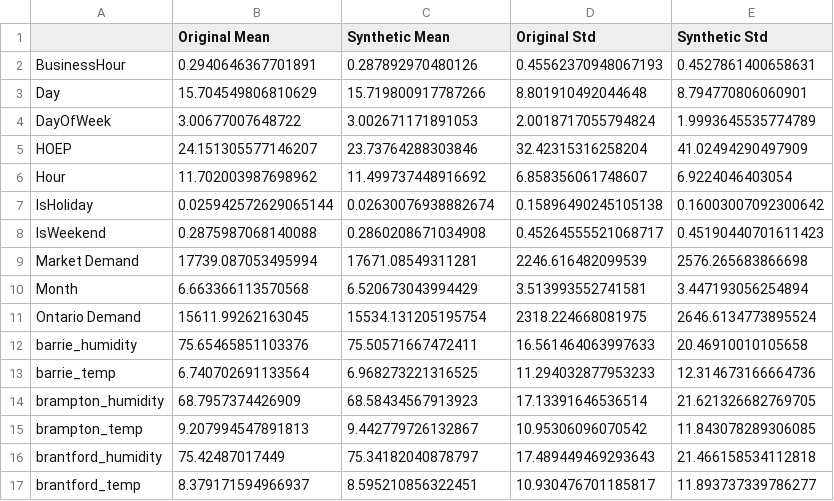
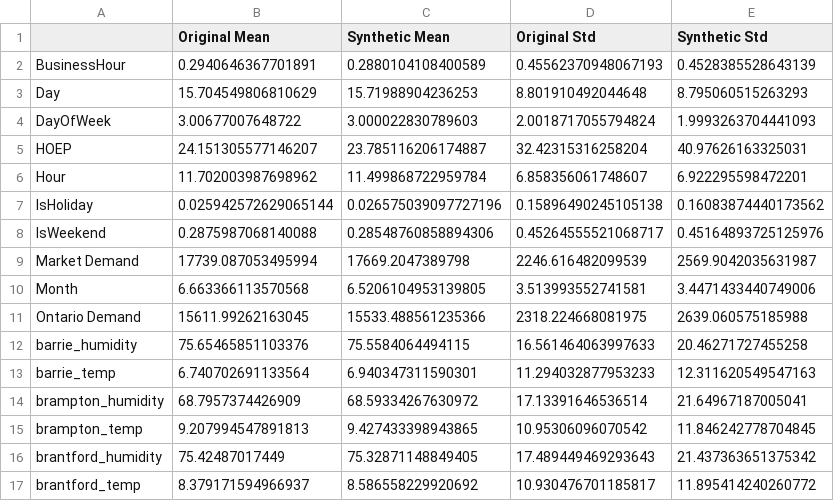
Before and after one commit to sinapah/energy-projections, a CSV file: basic_stats_comparison_synthetic_data.csv, drawn as a sheet; only a part is shown; the diff covers the shown part only.

```diff
--- a/basic_stats_comparison_synthetic_data.csv
+++ b/basic_stats_comparison_synthetic_data.csv
@@ -1,17 +1,17 @@
 ,Original Mean,Synthetic Mean,Original Std,Synthetic Std
-BusinessHour,0.2940646367701891,0.287892970480126,0.45562370948067193,0.4527861400658631
-Day,15.704549806810629,15.719800917787266,8.801910492044648,8.794770806060901
-DayOfWeek,3.00677007648722,3.002671171891053,2.0018717055794824,1.9993645535774789
-HOEP,24.151305577146207,23.73764288303846,32.42315316258204,41.02494290497909
-Hour,11.702003987698962,11.499737448916692,6.858356061748607,6.9224046403054
-IsHoliday,0.025942572629065144,0.02630076938882674,0.15896490245105138,0.16003007092300642
-IsWeekend,0.2875987068140088,0.2860208671034908,0.45264555521068717,0.45190440701611423
-Market Demand,17739.087053495994,17671.08549311281,2246.616482099539,2576.265683866698
-Month,6.663366113570568,6.520673043994429,3.513993552741581,3.447193056254894
-Ontario Demand,15611.99262163045,15534.131205195754,2318.224668081975,2646.6134773895524
-barrie_humidity,75.65465851103376,75.50571667472411,16.561464063997633,20.46910010105658
-barrie_temp,6.740702691133564,6.968273221316525,11.294032877953233,12.314673166664736
-brampton_humidity,68.7957374426909,68.58434567913923,17.13391646536514,21.621326682769705
-brampton_temp,9.207994547891813,9.442779726132867,10.95306096070542,11.843078289306085
-brantford_humidity,75.42487017449,75.34182040878797,17.489449469293643,21.466158534112818
-brantford_temp,8.379171594966937,8.595210856322451,10.930476701185817,11.893737339786277
+BusinessHour,0.2940646367701891,0.2880104108400589,0.45562370948067193,0.4528385528643139
+Day,15.704549806810629,15.71988904236253,8.801910492044648,8.795060515263293
+DayOfWeek,3.00677007648722,3.000022830789603,2.0018717055794824,1.9993263704441093
+HOEP,24.151305577146207,23.785116206174887,32.42315316258204,40.97626163325031
+Hour,11.702003987698962,11.499868722959784,6.858356061748607,6.922295598472201
+IsHoliday,0.025942572629065144,0.026575039097727196,0.15896490245105138,0.16083874440173562
+IsWeekend,0.2875987068140088,0.28548760858894306,0.45264555521068717,0.45164893725125976
+Market Demand,17739.087053495994,17669.2047389798,2246.616482099539,2569.9042035631987
+Month,6.663366113570568,6.5206104953139805,3.513993552741581,3.4471433440749006
+Ontario Demand,15611.99262163045,15533.488561235366,2318.224668081975,2639.060575185988
+barrie_humidity,75.65465851103376,75.5584064494115,16.561464063997633,20.46271727455258
+barrie_temp,6.740702691133564,6.940347311590301,11.294032877953233,12.311620549547163
+brampton_humidity,68.7957374426909,68.59334267630972,17.13391646536514,21.64967187005041
+brampton_temp,9.207994547891813,9.427433398943865,10.95306096070542,11.846242778704845
+brantford_humidity,75.42487017449,75.32871148849405,17.489449469293643,21.437363651375342
+brantford_temp,8.379171594966937,8.586558229920692,10.930476701185817,11.895414240260772
```
Also changed, not shown: 76 edited cells elsewhere in this file, 5 other files.
